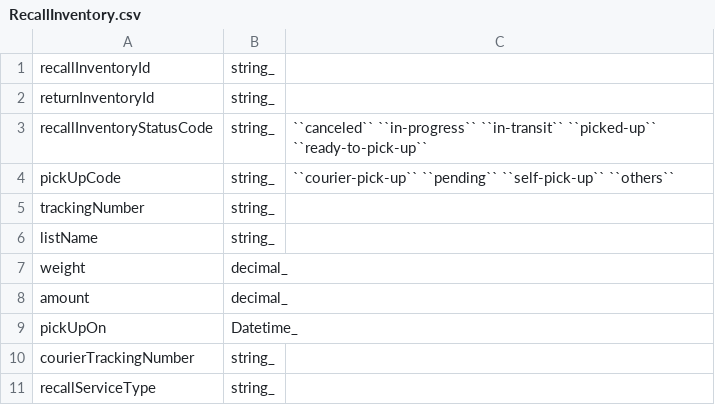
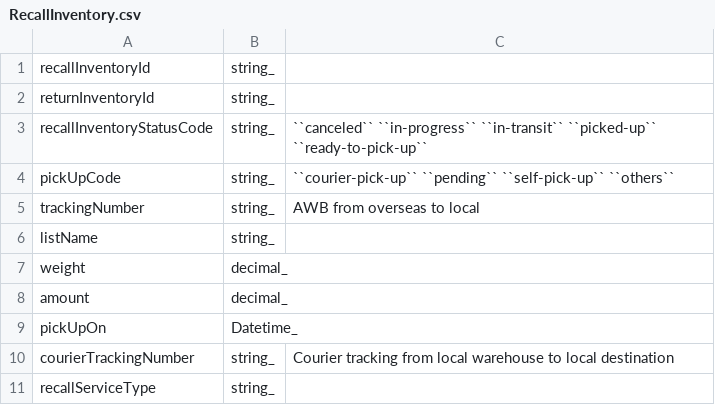
Before and after one commit to ReturnHelper/return-request-api-docs, a CSV file: source/models/Recall/RecallInventory.csv, drawn as a sheet.

Commit message:
update: tracking number description to recall

```diff
--- a/source/models/Recall/RecallInventory.csv
+++ b/source/models/Recall/RecallInventory.csv
@@ -4,3 +4,3 @@ recallInventoryStatusCode, string_, ``canceled`` ``in-progress`` ``in-transit``
 pickUpCode, string_, ``courier-pick-up`` ``pending`` ``self-pick-up`` ``others``
-trackingNumber, string_,
+trackingNumber, string_, AWB from overseas to local
 listName, string_,
@@ -9,3 +9,3 @@ amount, decimal_,
 pickUpOn, Datetime_
-courierTrackingNumber,string_,
+courierTrackingNumber,string_, Courier tracking from local warehouse to local destination
 recallServiceType, string_,
```
